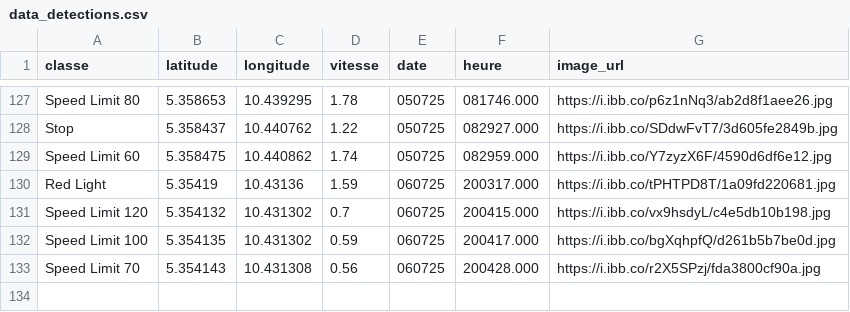
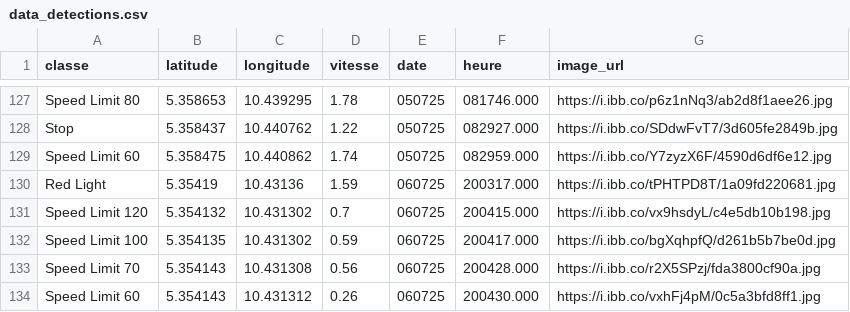
Before and after one commit to Aurel-switch/carte-gps, a CSV file: data_detections.csv, drawn as a sheet; only a part is shown, gaps mark what is left out.

```diff
--- a/data_detections.csv
+++ b/data_detections.csv
@@ -133 +133,2 @@ Speed Limit 100,5.354135,10.431302,0.59,060725,200417.000,https://i.ibb.co/bgXqh
 Speed Limit 70,5.354143,10.431308,0.56,060725,200428.000,https://i.ibb.co/r2X5SPzj/fda3800cf90a.jpg
+Speed Limit 60,5.354143,10.431312,0.26,060725,200430.000,https://i.ibb.co/vxhFj4pM/0c5a3bfd8ff1.jpg
```
Also changed, not shown: 1 other file.
